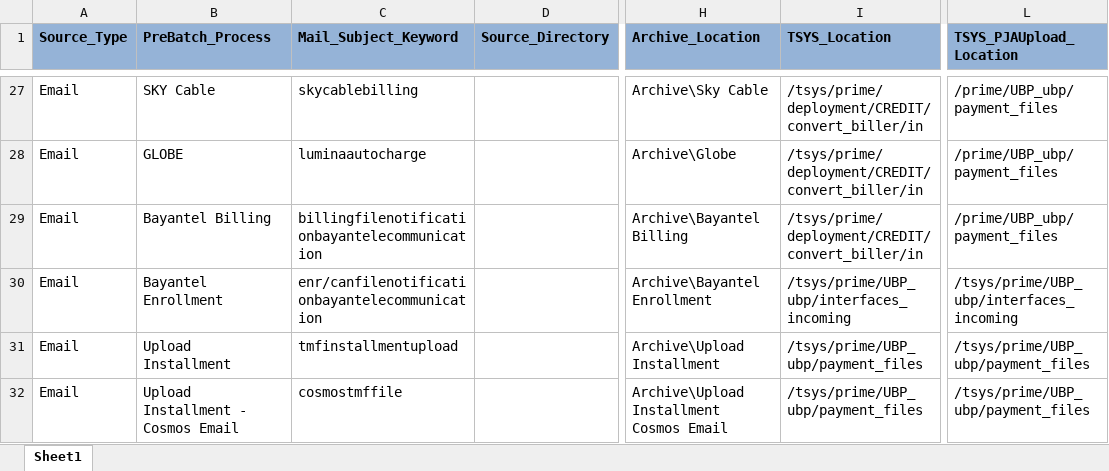
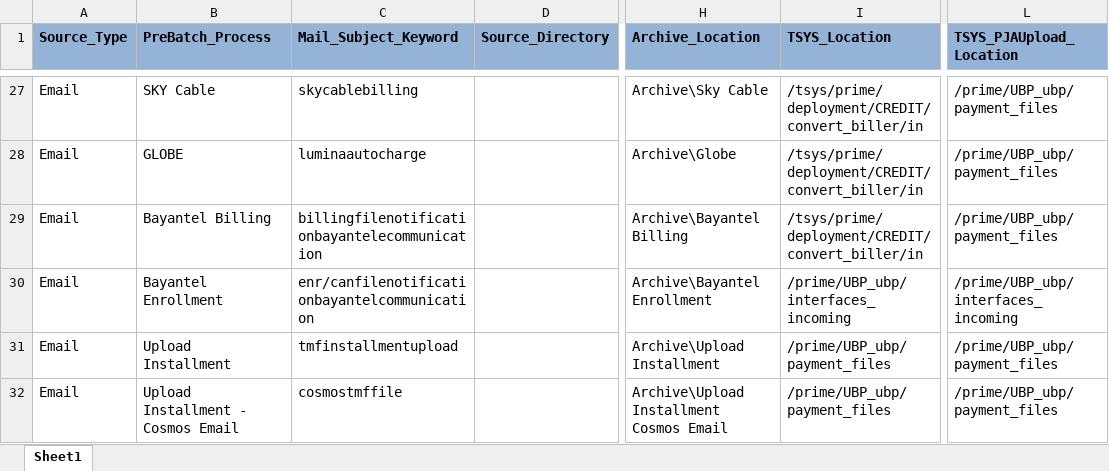
Before and after one commit to divakar-ragupathy/PJA, an Excel workbook: Prime_Job_Automation/Configuration/RuleFactory/Master Rule Factory.xlsx, sheet Sheet1, drawn as a sheet; only a part is shown, gaps mark what is left out; values as stored, in another font and other column widths than the file's, no borders; the diff covers the shown part only; the diff names each change by its address in the sheet, - before the commit and + after, or states it on an @@ line.

```diff
--- a/Prime_Job_Automation/Configuration/RuleFactory/Master Rule Factory.xlsx (sheet Sheet1)
+++ b/Prime_Job_Automation/Configuration/RuleFactory/Master Rule Factory.xlsx (sheet Sheet1)
-C30 (Mail_Subject_Keyword): enr/canfilenotificationbayantelecommunication
+C30 (Mail_Subject_Keyword): enr/canfilenotificationbayantelcommunication
-I30 (TSYS_Location): /tsys/prime/UBP_ubp/interfaces_incoming
+I30 (TSYS_Location): /prime/UBP_ubp/interfaces_incoming
-L30 (TSYS_PJAUpload_Location): /tsys/prime/UBP_ubp/interfaces_incoming
+L30 (TSYS_PJAUpload_Location): /prime/UBP_ubp/interfaces_incoming
-I31:I32 (TSYS_Location): /tsys/prime/UBP_ubp/payment_files
+I31:I32 (TSYS_Location): /prime/UBP_ubp/payment_files
-L31:L32 (TSYS_PJAUpload_Location): /tsys/prime/UBP_ubp/payment_files
+L31:L32 (TSYS_PJAUpload_Location): /prime/UBP_ubp/payment_files
```
Also changed, not shown: 45 edited cells elsewhere in this sheet, 5 other files.
